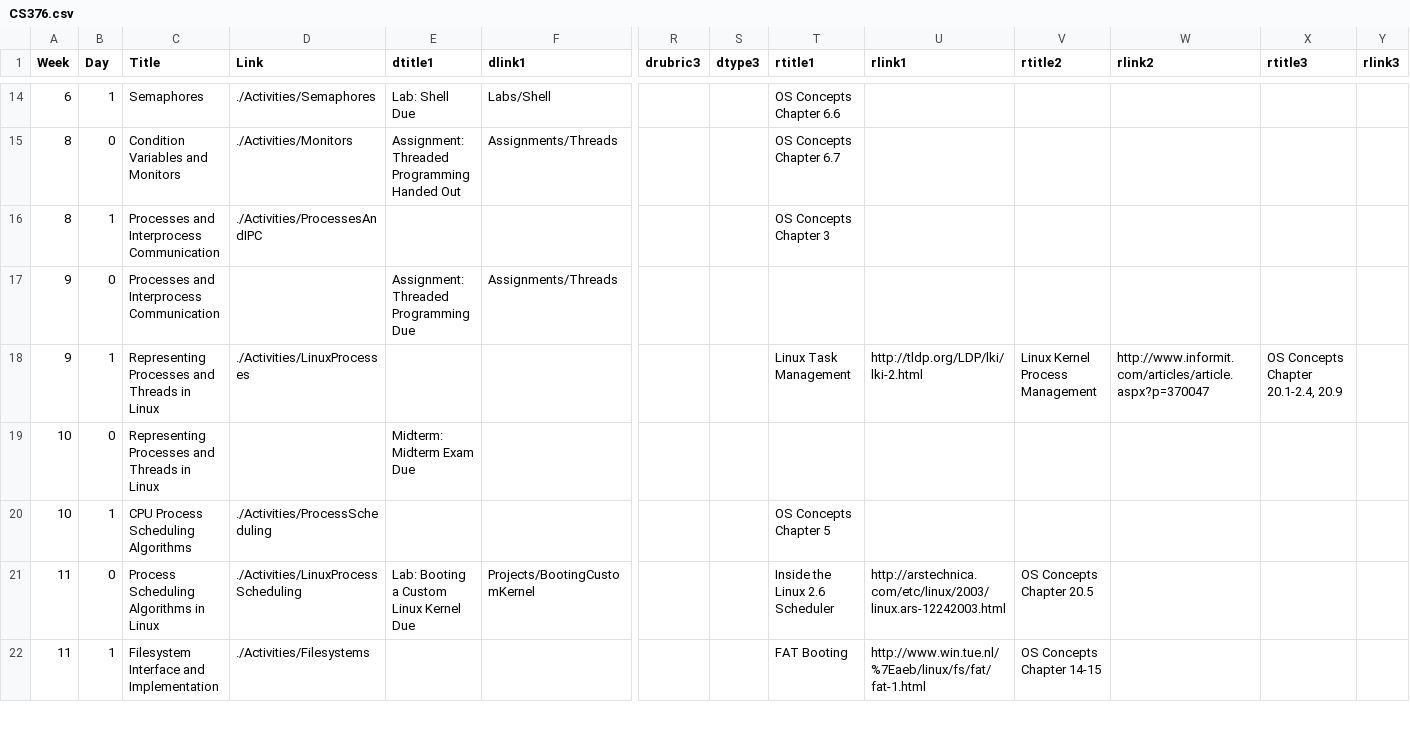
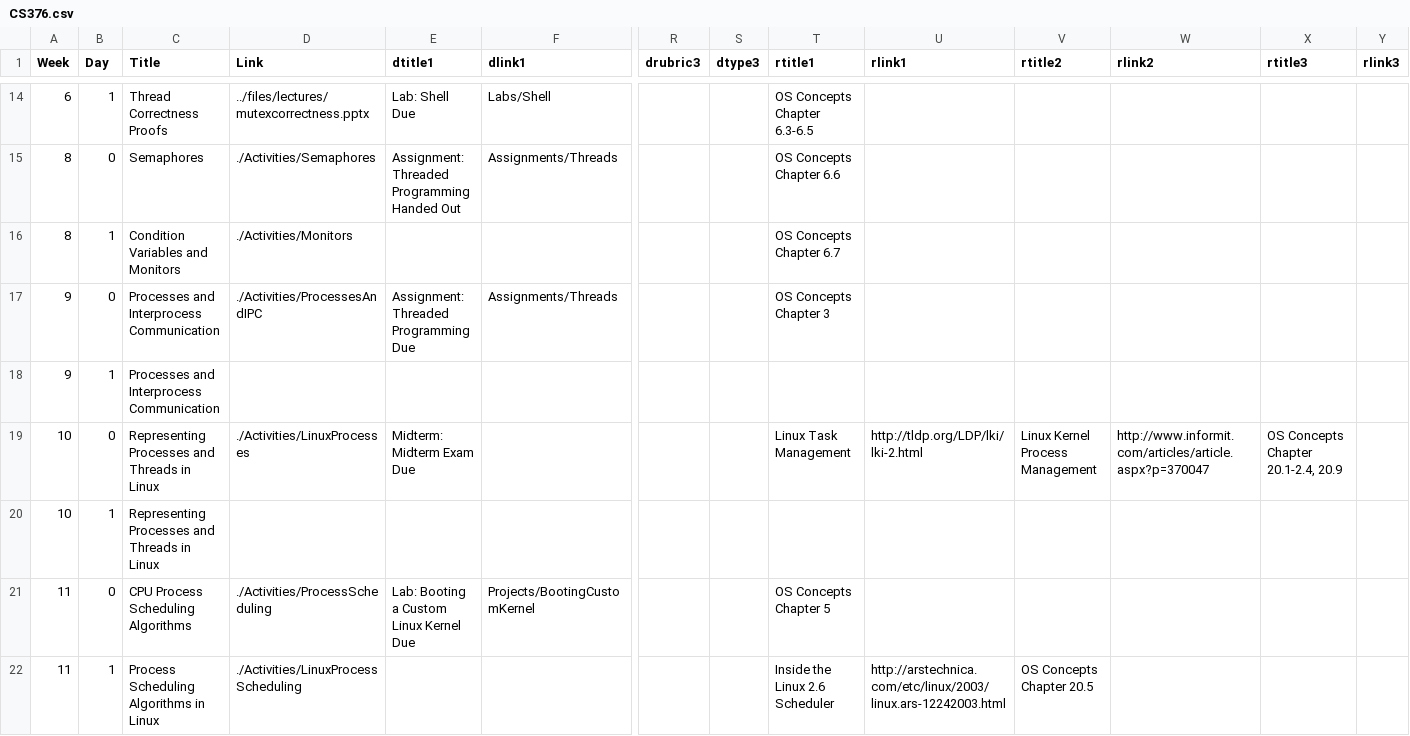
Before and after one commit to BillJr99/Ursinus-CS376, a CSV file: _pages/CS376.csv, drawn as a sheet; only a part is shown, gaps mark what is left out; removed rows and columns are numbered as before the commit, all else as after; rows hold the shown columns only; the diff covers the shown part only; the diff names each change by its address in the sheet, - before the commit and + after, or states it on an @@ line.

Commit message:
Lecture notes

```diff
--- a/_pages/CS376.csv
+++ b/_pages/CS376.csv
-C14 (Title): Semaphores
+C14 (Title): Thread Correctness Proofs
-D14 (Link): ./Activities/Semaphores
+D14 (Link): ../files/lectures/mutexcorrectness.pptx
-T14 (rtitle1): OS Concepts Chapter 6.6
+T14 (rtitle1): OS Concepts Chapter 6.3-6.5
-C15 (Title): Condition Variables and Monitors
+C15 (Title): Semaphores
-D15 (Link): ./Activities/Monitors
+D15 (Link): ./Activities/Semaphores
-T15 (rtitle1): OS Concepts Chapter 6.7
+T15 (rtitle1): OS Concepts Chapter 6.6
-C16 (Title): Processes and Interprocess Communication
+C16 (Title): Condition Variables and Monitors
-D16 (Link): ./Activities/ProcessesAndIPC
+D16 (Link): ./Activities/Monitors
-T16 (rtitle1): OS Concepts Chapter 3
+T16 (rtitle1): OS Concepts Chapter 6.7
-D17 (Link): (empty)
+D17 (Link): ./Activities/ProcessesAndIPC
-T17 (rtitle1): (empty)
+T17 (rtitle1): OS Concepts Chapter 3
-row 18: 9 | 1 | Representing Processes and Threads in Linux | ./Activities/LinuxProcesses |  |  |  |  | Linux Task Management | http://tldp.org/LDP/lki/lki-2.html | Linux Kernel Process Management | http://www.informit.com/articles/article.aspx?p=370047 | OS Concepts Chapter 20.1-2.4, 20.9
+row 18: 9 | 1 | Processes and Interprocess Communication
-D19 (Link): (empty)
+D19 (Link): ./Activities/LinuxProcesses
-T19 (rtitle1): (empty)
+T19 (rtitle1): Linux Task Management
-U19 (rlink1): (empty)
+U19 (rlink1): http://tldp.org/LDP/lki/lki-2.html
-V19 (rtitle2): (empty)
+V19 (rtitle2): Linux Kernel Process Management
-W19 (rlink2): (empty)
+W19 (rlink2): http://www.informit.com/articles/article.aspx?p=370047
-X19 (rtitle3): (empty)
+X19 (rtitle3): OS Concepts Chapter 20.1-2.4, 20.9
-C20 (Title): CPU Process Scheduling Algorithms
+C20 (Title): Representing Processes and Threads in Linux
-D20 (Link): ./Activities/ProcessScheduling
+D20 (Link): (empty)
-T20 (rtitle1): OS Concepts Chapter 5
+T20 (rtitle1): (empty)
-C21 (Title): Process Scheduling Algorithms in Linux
+C21 (Title): CPU Process Scheduling Algorithms
-D21 (Link): ./Activities/LinuxProcessScheduling
+D21 (Link): ./Activities/ProcessScheduling
-T21 (rtitle1): Inside the Linux 2.6 Scheduler
+T21 (rtitle1): OS Concepts Chapter 5
-U21 (rlink1): http://arstechnica.com/etc/linux/2003/linux.ars-12242003.html
+U21 (rlink1): (empty)
-V21 (rtitle2): OS Concepts Chapter 20.5
+V21 (rtitle2): (empty)
-C22 (Title): Filesystem Interface and Implementation
+C22 (Title): Process Scheduling Algorithms in Linux
-D22 (Link): ./Activities/Filesystems
+D22 (Link): ./Activities/LinuxProcessScheduling
-T22 (rtitle1): FAT Booting
+T22 (rtitle1): Inside the Linux 2.6 Scheduler
-U22 (rlink1): http://www.win.tue.nl/%7Eaeb/linux/fs/fat/fat-1.html
+U22 (rlink1): http://arstechnica.com/etc/linux/2003/linux.ars-12242003.html
-V22 (rtitle2): OS Concepts Chapter 14-15
+V22 (rtitle2): OS Concepts Chapter 20.5
```
Also changed, not shown: 3 added rows, 3 removed rows and 42 edited cells elsewhere in this file, 9 other files.
